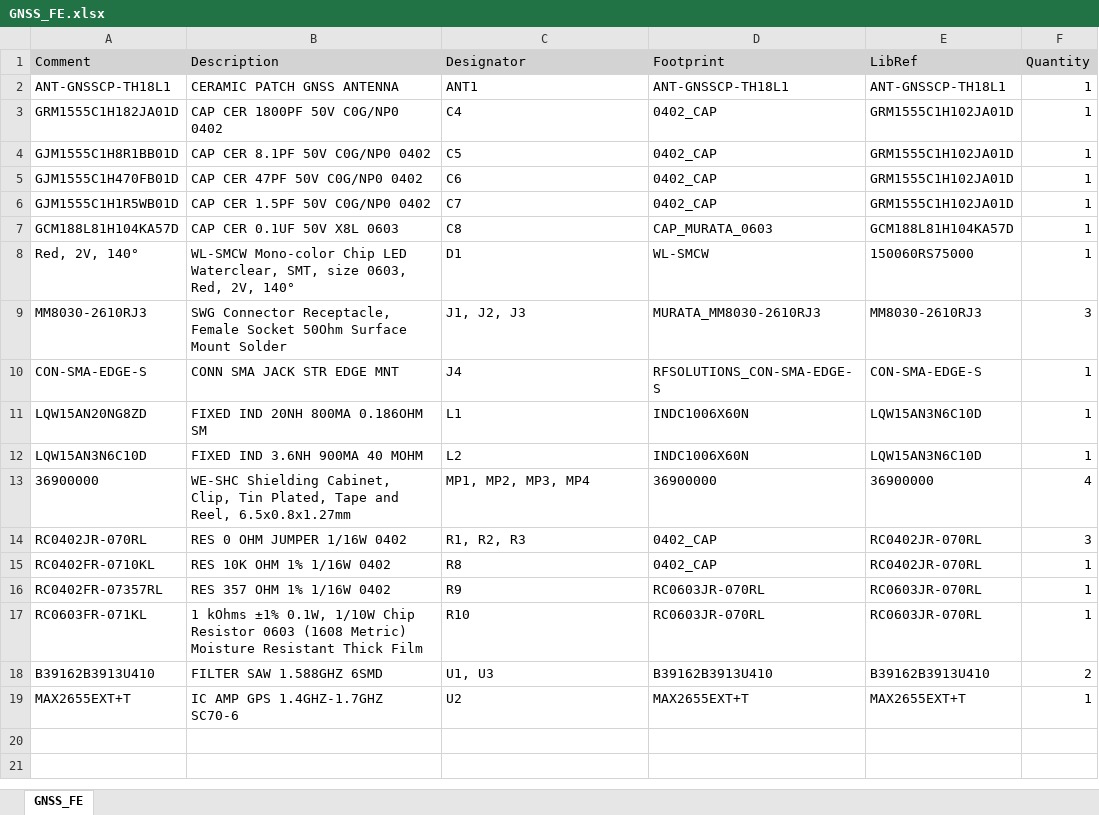
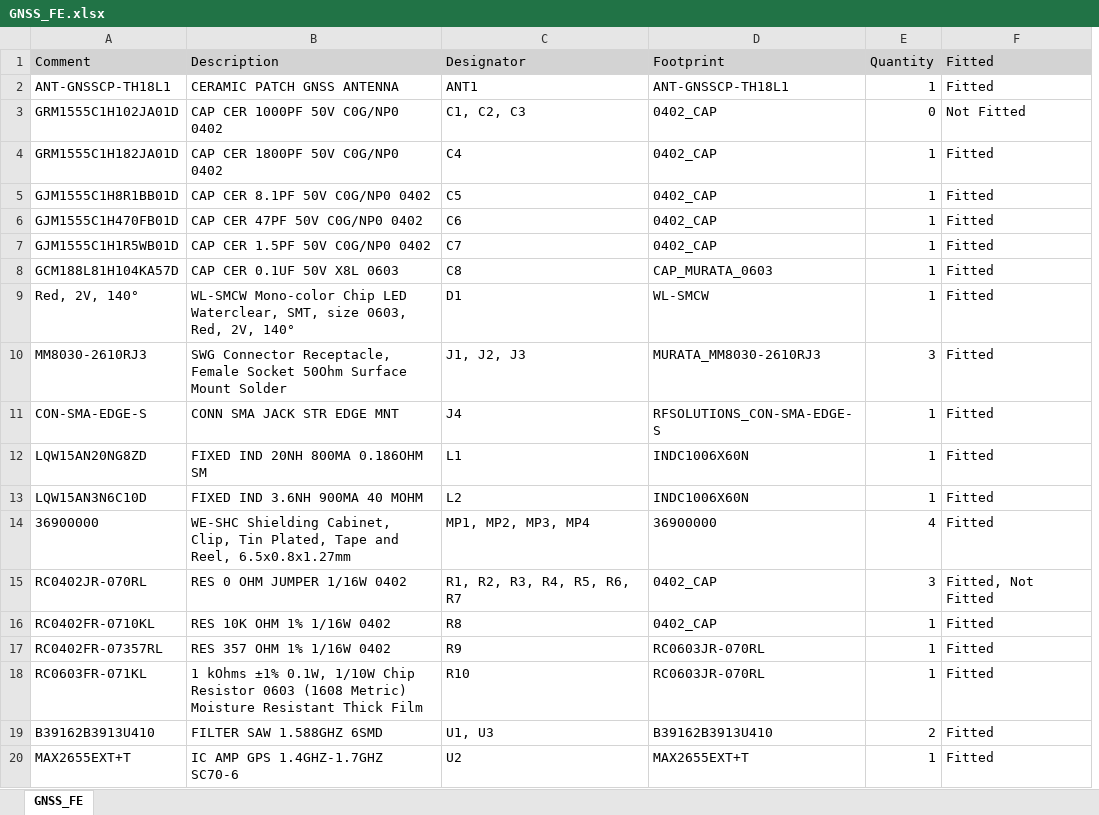
Before and after one commit to haXoru5/GNSS_Workshop, an Excel workbook: BOMs/GNSS_FE.xlsx, sheet GNSS_FE, drawn as a sheet; values as stored, in another font and other column widths than the file's, no borders; removed rows and columns are numbered as before the commit, all else as after; the diff names each change by its address in the sheet, - before the commit and + after, or states it on an @@ line.

```diff
--- a/BOMs/GNSS_FE.xlsx (sheet GNSS_FE)
+++ b/BOMs/GNSS_FE.xlsx (sheet GNSS_FE)
-column E, rows 1-19: LibRef | ANT-GNSSCP-TH18L1 | GRM1555C1H102JA01D | GRM1555C1H102JA01D | GRM1555C1H102JA01D | GRM1555C1H102JA01D | GCM188L81H104KA57D | 150060RS75000 | MM8030-2610RJ3 | CON-SMA-EDGE-S | LQW15AN3N6C10D | LQW15AN3N6C10D | 36900000 | RC0402JR-070RL | RC0402JR-070RL | RC0603JR-070RL | RC0603JR-070RL | B39162B3913U410 | MAX2655EXT+T
+column F, rows 1-2: Fitted | Fitted; rows 4-20: Fitted | Fitted | Fitted | Fitted | Fitted | Fitted | Fitted | Fitted | Fitted | Fitted | Fitted | Fitted, Not Fitted | Fitted | Fitted | Fitted | Fitted | Fitted
+row 3: GRM1555C1H102JA01D | CAP CER 1000PF 50V C0G/NP0 0402 | C1, C2, C3 | 0402_CAP | 0 | Not Fitted
-C15: R1, R2, R3
+C15: R1, R2, R3, R4, R5, R6, R7
```
Also changed, not shown: BOMs/GNSS_FE_PROD.xlsx, BOMs/GNSS_MB.xlsx, 10 other files.
